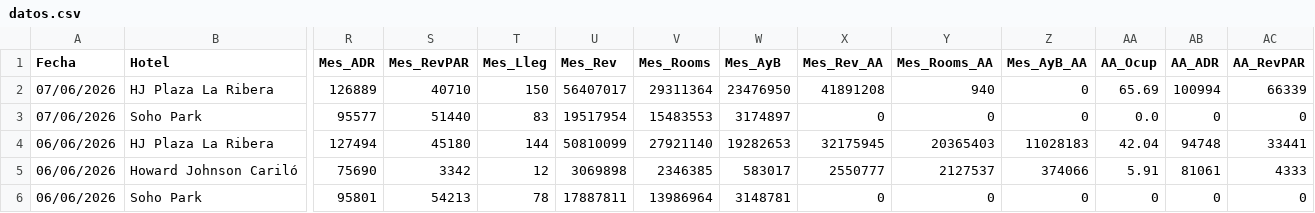
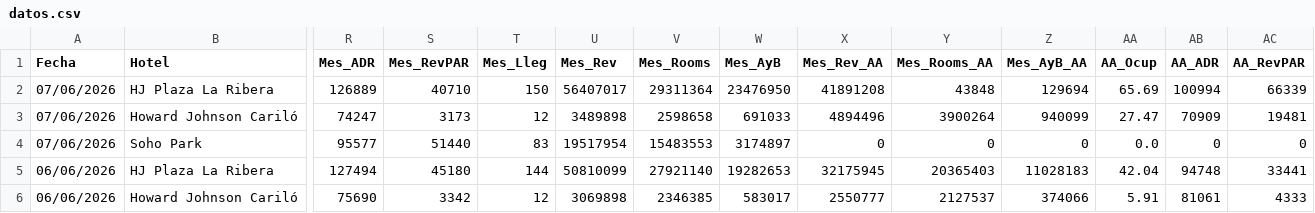
Before and after one commit to GTHHotelero/gth-dashboard, a CSV file: datos.csv, drawn as a sheet; only a part is shown, gaps mark what is left out; the shorter side is filled out with more unchanged rows; rows hold the shown columns only; the diff names each change by its address in the sheet, - before the commit and + after, or states it on an @@ line.

Commit message:
GTH · 08/06/2026 · auto

```diff
--- a/datos.csv
+++ b/datos.csv
-Y2 (Mes_Rooms_AA): 940
+Y2 (Mes_Rooms_AA): 43848
-Z2 (Mes_AyB_AA): 0
+Z2 (Mes_AyB_AA): 129694
+row 3: 07/06/2026 | Howard Johnson Cariló | 74247 | 3173 | 12 | 3489898 | 2598658 | 691033 | 4894496 | 3900264 | 940099 | 27.47 | 70909 | 19481
```
